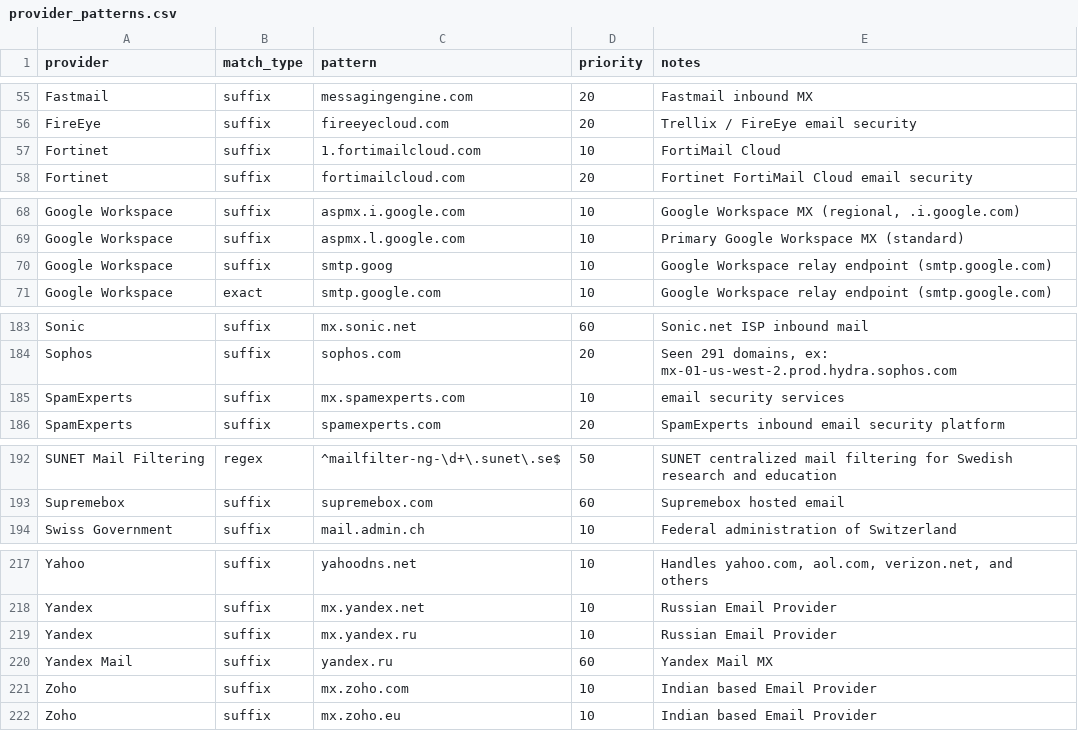
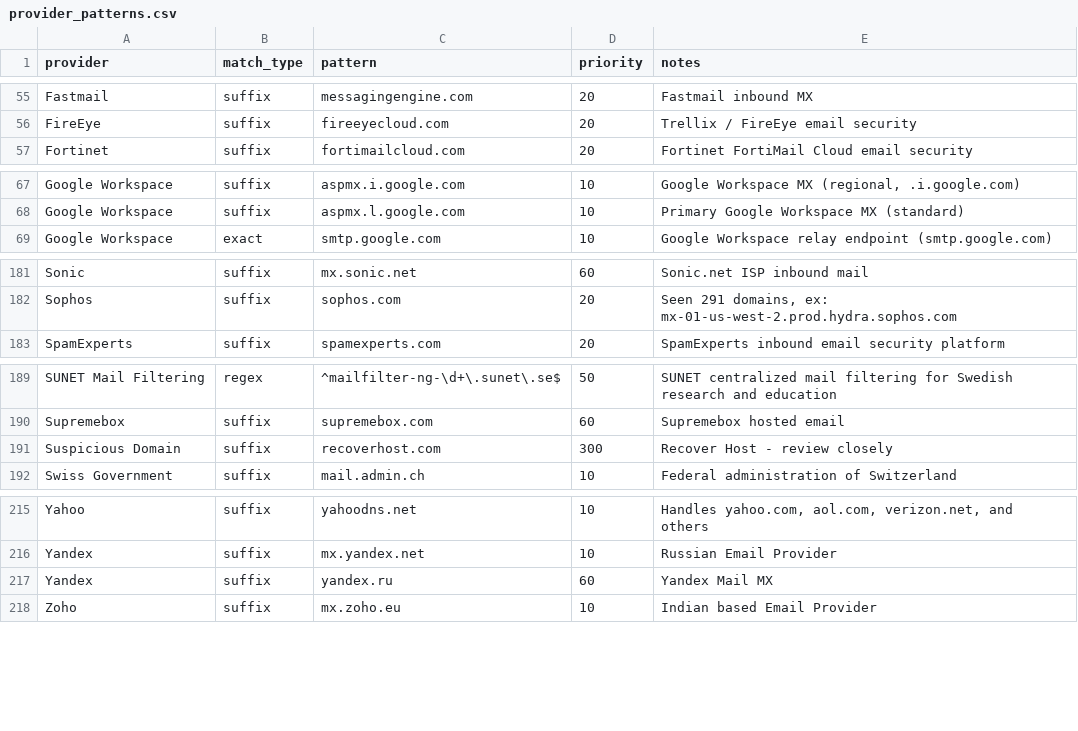
Before and after one commit to EmailKarma/mx-preferance, a CSV file: provider_patterns.csv, drawn as a sheet; only a part is shown, gaps mark what is left out; the diff covers the shown part only.

Commit message:
efficiency and pattern updates

```diff
--- a/provider_patterns.csv
+++ b/provider_patterns.csv
@@ -56,3 +56,2 @@ Fastmail,suffix,messagingengine.com,20,Fastmail inbound MX
 FireEye,suffix,fireeyecloud.com,20,Trellix / FireEye email security
-Fortinet,suffix,1.fortimailcloud.com,10,FortiMail Cloud
 Fortinet,suffix,fortimailcloud.com,20,Fortinet FortiMail Cloud email security
@@ -69,3 +68,2 @@ Google Workspace,suffix,aspmx.i.google.com,10,"Google Workspace MX (regional, .i
 Google Workspace,suffix,aspmx.l.google.com,10,Primary Google Workspace MX (standard)
-Google Workspace,suffix,smtp.goog,10,Google Workspace relay endpoint (smtp.google.com)
 Google Workspace,exact,smtp.google.com,10,Google Workspace relay endpoint (smtp.google.com)
@@ -184,3 +182,2 @@ Sonic,suffix,mx.sonic.net,60,Sonic.net ISP inbound mail
 Sophos,suffix,sophos.com,20,"Seen 291 domains, ex: mx-01-us-west-2.prod.hydra.sophos.com"
-SpamExperts,suffix,mx.spamexperts.com,10,email security services
 SpamExperts,suffix,spamexperts.com,20,SpamExperts inbound email security platform
@@ -193,2 +190,3 @@ SUNET Mail Filtering,regex,^mailfilter-ng-\d+\.sunet\.se$,50,SUNET centralized m
 Supremebox,suffix,supremebox.com,60,Supremebox hosted email
+Suspicious Domain,suffix,recoverhost.com,300,Recover Host - review closely
 Swiss Government,suffix,mail.admin.ch,10,Federal administration of Switzerland
@@ -218,5 +216,3 @@ Yahoo,suffix,yahoodns.net,10,"Handles yahoo.com, aol.com, verizon.net, and other
 Yandex,suffix,mx.yandex.net,10,Russian Email Provider
-Yandex,suffix,mx.yandex.ru,10,Russian Email Provider
-Yandex Mail,suffix,yandex.ru,60,Yandex Mail MX
-Zoho,suffix,mx.zoho.com,10,Indian based Email Provider
+Yandex,suffix,yandex.ru,60,Yandex Mail MX
 Zoho,suffix,mx.zoho.eu,10,Indian based Email Provider
```
Also changed, not shown: 2 edited cells elsewhere in this file, 1 other file.
